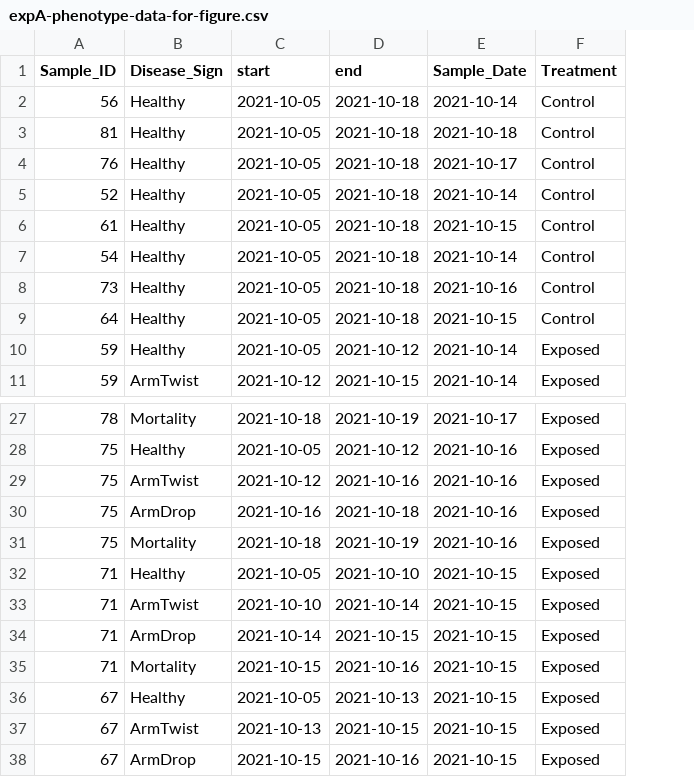
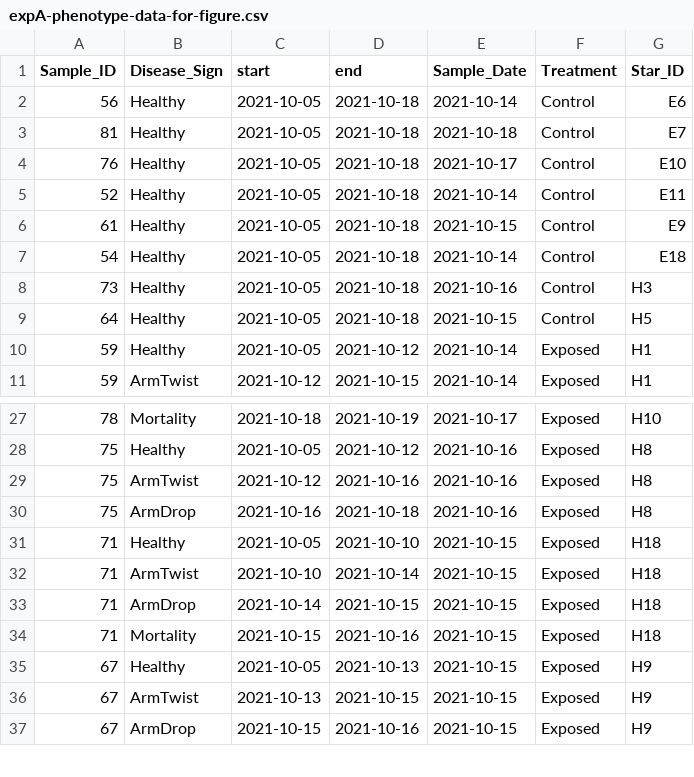
Before and after one commit to grace-ac/paper-pycno-sswd-2021-2022, a CSV file: analyses/26-visualizations/expA-phenotype-data-for-figure.csv, drawn as a sheet; only a part is shown, gaps mark what is left out; removed rows and columns are numbered as before the commit, all else as after; the diff names each change by its address in the sheet, - before the commit and + after, or states it on an @@ line.

Commit message:
FIX DATES FOR TIMELINE FOR PHOTOSHOP

```diff
--- a/analyses/26-visualizations/expA-phenotype-data-for-figure.csv
+++ b/analyses/26-visualizations/expA-phenotype-data-for-figure.csv
+column G (Star_ID), rows 2-11: E6 | E7 | E10 | E11 | E9 | E18 | H3 | H5 | H1 | H1; rows 27-37: H10 | H8 | H8 | H8 | H18 | H18 | H18 | H18 | H9 | H9 | H9
-row 31: 75 | Mortality | 2021-10-18 | 2021-10-19 | 2021-10-16 | Exposed
```
